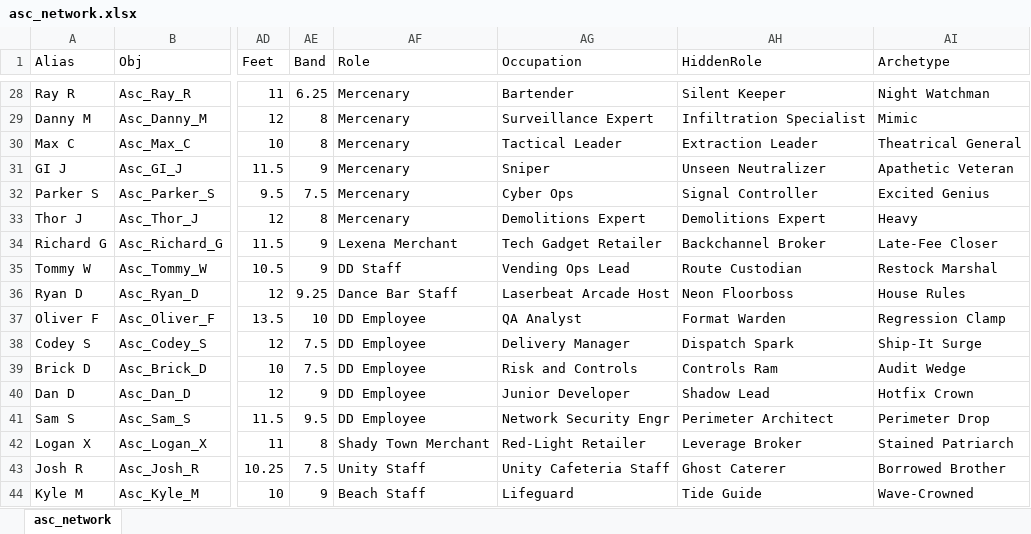
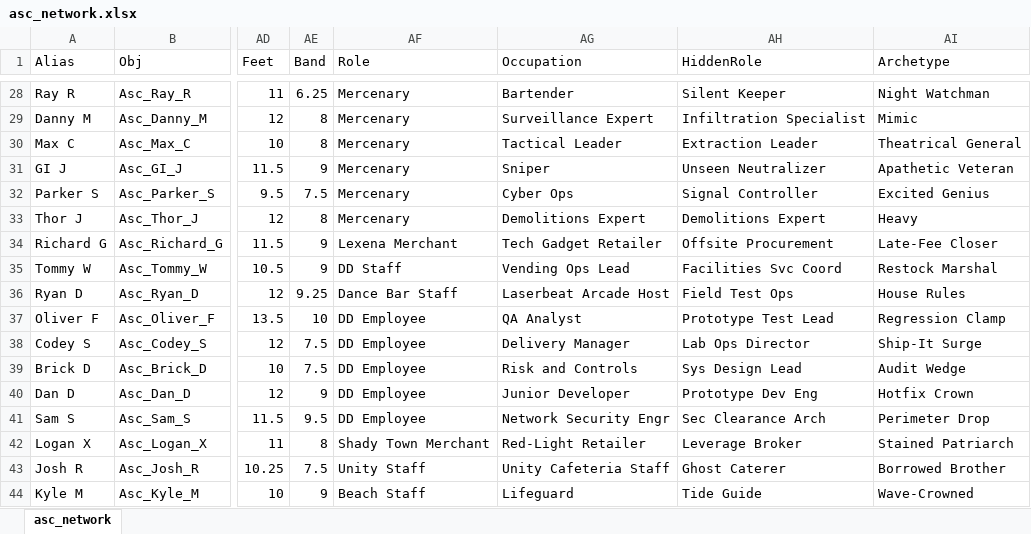
Before and after one commit to candidatefrancism/asjdflkasopube, an Excel workbook: asc_network.xlsx, sheet asc_network, drawn as a sheet; only a part is shown, gaps mark what is left out; values as stored, in another font and other column widths than the file's, no borders; the diff names each change by its address in the sheet, - before the commit and + after, or states it on an @@ line.

```diff
--- a/asc_network.xlsx (sheet asc_network)
+++ b/asc_network.xlsx (sheet asc_network)
-AH34 (HiddenRole): Backchannel Broker
+AH34 (HiddenRole): Offsite Procurement
-AH35 (HiddenRole): Route Custodian
+AH35 (HiddenRole): Facilities Svc Coord
-AH36 (HiddenRole): Neon Floorboss
+AH36 (HiddenRole): Field Test Ops
-AH37 (HiddenRole): Format Warden
+AH37 (HiddenRole): Prototype Test Lead
-AH38 (HiddenRole): Dispatch Spark
+AH38 (HiddenRole): Lab Ops Director
-AH39 (HiddenRole): Controls Ram
+AH39 (HiddenRole): Sys Design Lead
-AH40 (HiddenRole): Shadow Lead
+AH40 (HiddenRole): Prototype Dev Eng
-AH41 (HiddenRole): Perimeter Architect
+AH41 (HiddenRole): Sec Clearance Arch
```
Also changed, not shown: 1 other file.
